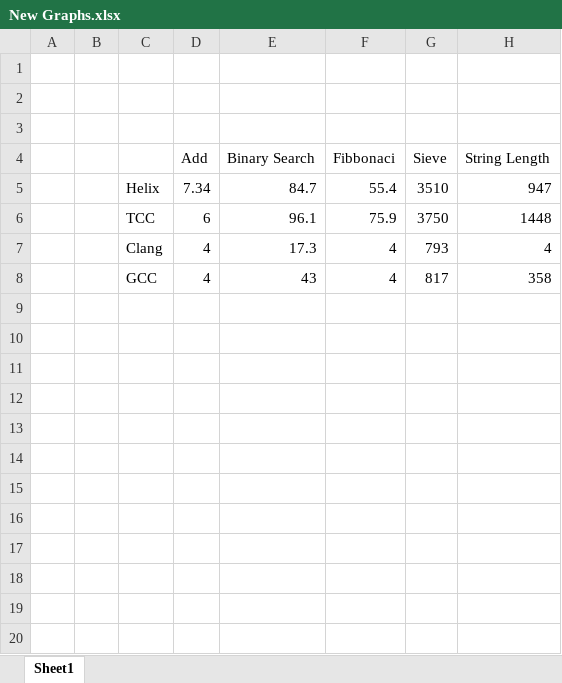
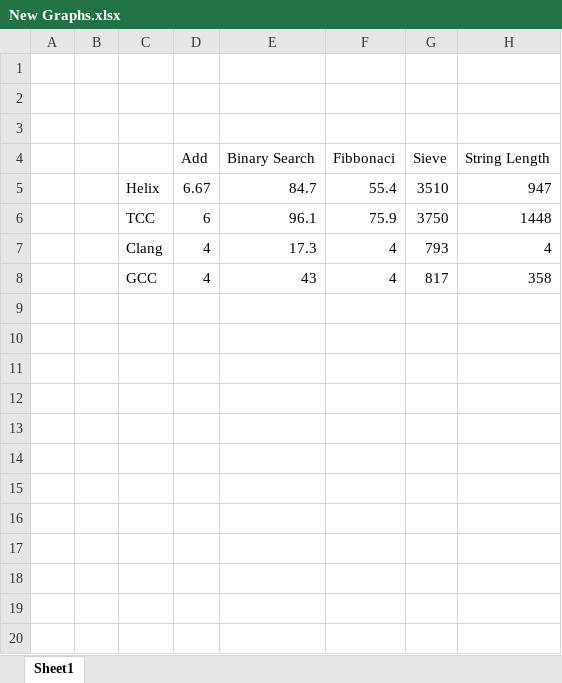
Before and after one commit to DontBelieveMe/helix, an Excel workbook: contrib/bwilks/benchmarking/New Graphs.xlsx, sheet Sheet1, drawn as a sheet; only a part is shown; values as stored, in another font and other column widths than the file's, no borders; charts and pictures not drawn; the diff names each change by its address in the sheet, - before the commit and + after, or states it on an @@ line.

```diff
--- a/contrib/bwilks/benchmarking/New Graphs.xlsx (sheet Sheet1)
+++ b/contrib/bwilks/benchmarking/New Graphs.xlsx (sheet Sheet1)
-D5: 7.34
+D5: 6.67
```
Also changed, not shown: charts or pictures, 1 other file.
